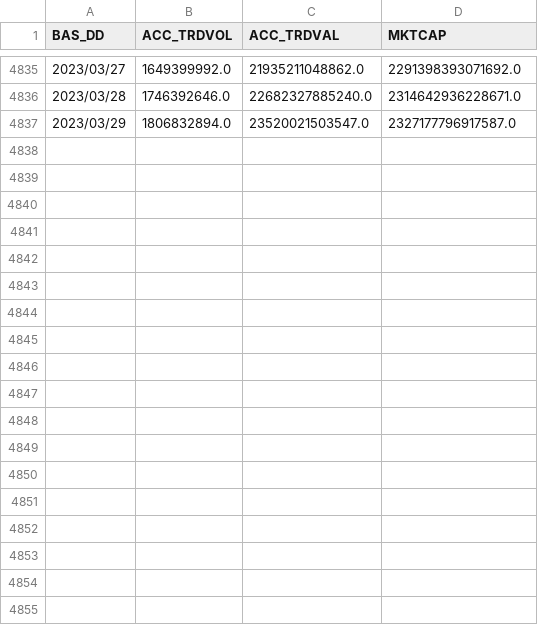
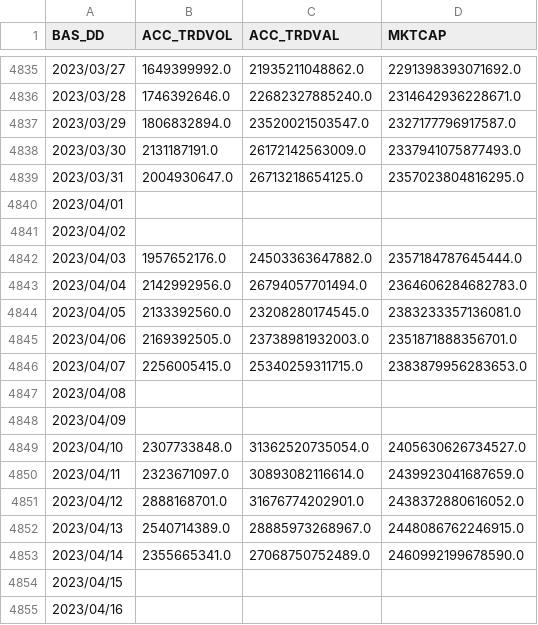
Before and after one commit to da91love/ma_api, a CSV file: static/ko/marketSummaryData/all_mrkcap.csv, drawn as a sheet; only a part is shown, gaps mark what is left out; the diff names each change by its address in the sheet, - before the commit and + after, or states it on an @@ line.

```diff
--- a/static/ko/marketSummaryData/all_mrkcap.csv
+++ b/static/ko/marketSummaryData/all_mrkcap.csv
+row 4838: 2023/03/30 | 2131187191.0 | 26172142563009.0 | 2337941075877493.0
+row 4839: 2023/03/31 | 2004930647.0 | 26713218654125.0 | 2357023804816295.0
+row 4840: 2023/04/01
+row 4841: 2023/04/02
+row 4842: 2023/04/03 | 1957652176.0 | 24503363647882.0 | 2357184787645444.0
+row 4843: 2023/04/04 | 2142992956.0 | 26794057701494.0 | 2364606284682783.0
+row 4844: 2023/04/05 | 2133392560.0 | 23208280174545.0 | 2383233357136081.0
+row 4845: 2023/04/06 | 2169392505.0 | 23738981932003.0 | 2351871888356701.0
+row 4846: 2023/04/07 | 2256005415.0 | 25340259311715.0 | 2383879956283653.0
+row 4847: 2023/04/08
+row 4848: 2023/04/09
+row 4849: 2023/04/10 | 2307733848.0 | 31362520735054.0 | 2405630626734527.0
+row 4850: 2023/04/11 | 2323671097.0 | 30893082116614.0 | 2439923041687659.0
+row 4851: 2023/04/12 | 2888168701.0 | 31676774202901.0 | 2438372880616052.0
+row 4852: 2023/04/13 | 2540714389.0 | 28885973268967.0 | 2448086762246915.0
+row 4853: 2023/04/14 | 2355665341.0 | 27068750752489.0 | 2460992199678590.0
+row 4854: 2023/04/15
+row 4855: 2023/04/16
```
Also changed, not shown: static/ko/marketSummaryData/M2.csv, static/ko/marketSummaryData/kosdaq_mrkcap.csv, 2 other files.
